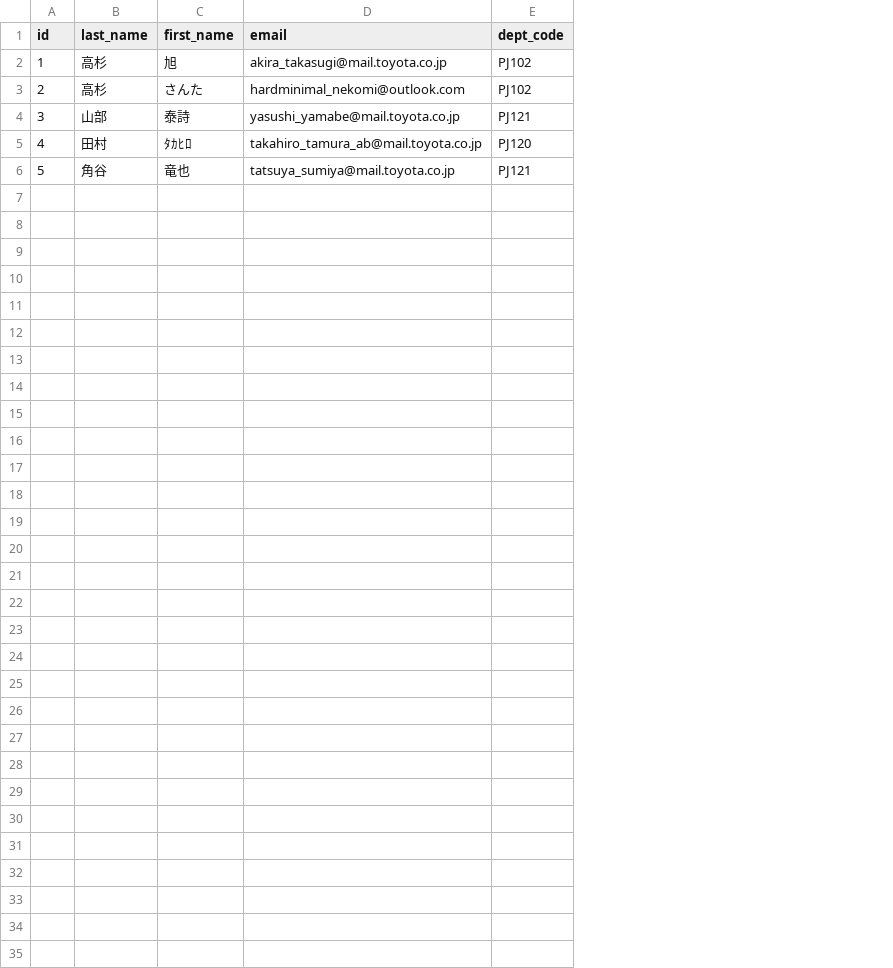
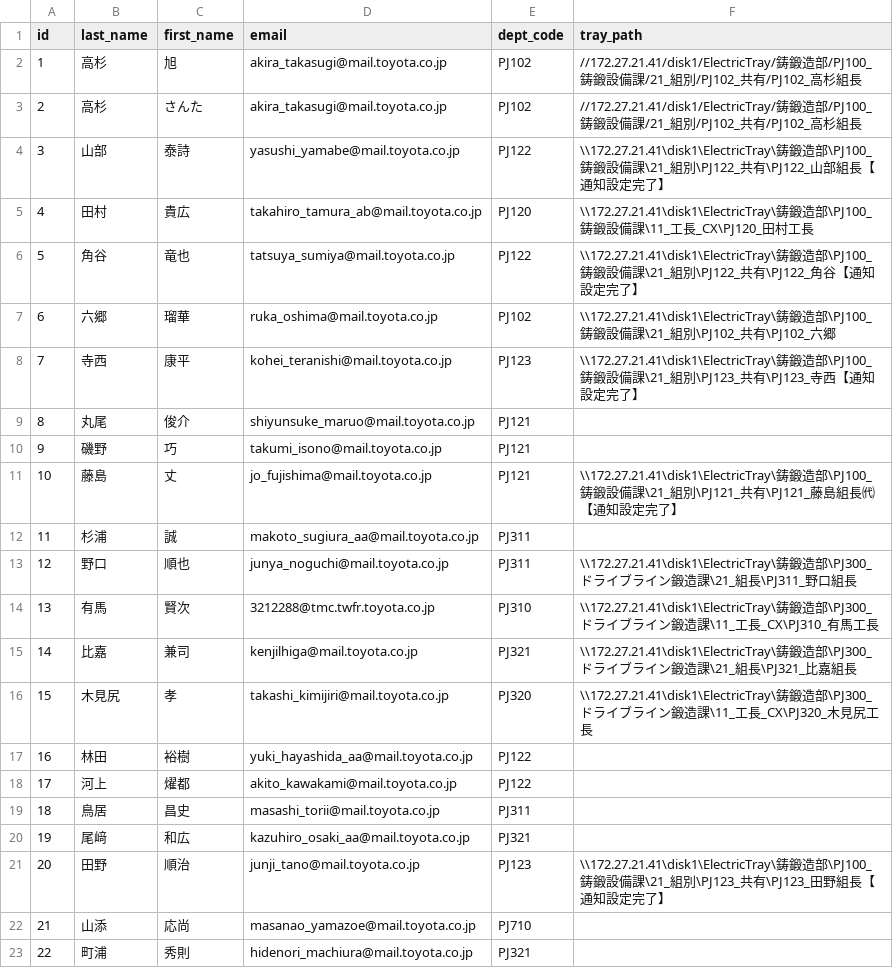
Before and after one commit to SanDollar03/Web_Try_System, a CSV file: data/users.csv, drawn as a sheet; the diff names each change by its address in the sheet, - before the commit and + after, or states it on an @@ line.

```diff
--- a/data/users.csv
+++ b/data/users.csv
+column F (tray_path), rows 2-6: //172.27.21.41/disk1/ElectricTray/鋳鍛造部/PJ100_鋳鍛設備課/21_組別/PJ102_共有/PJ102_高杉組長 | //172.27.21.41/disk1/ElectricTray/鋳鍛造部/PJ100_鋳鍛設備課/21_組別/PJ102_共有/PJ102_高杉組長 | \\172.27.21.41\disk1\ElectricTray\鋳鍛造部\PJ100_鋳鍛設備課\21_組別\PJ122_共有\PJ122_山部組長【通知設定完了】 | \\172.27.21.41\disk1\ElectricTray\鋳鍛造部\PJ100_鋳鍛設備課\11_工長_CX\PJ120_田村工長 | \\172.27.21.41\disk1\ElectricTray\鋳鍛造部\PJ100_鋳鍛設備課\21_組別\PJ122_共有\PJ122_角谷【通知設定完了】
-D3 (email): hardminimal_nekomi@outlook.com
+D3 (email): akira_takasugi@mail.toyota.co.jp
-E4 (dept_code): PJ121
+E4 (dept_code): PJ122
-C5 (first_name): ﾀｶﾋﾛ
+C5 (first_name): 貴広
-E6 (dept_code): PJ121
+E6 (dept_code): PJ122
+row 7: 6 | 六郷 | 瑠華 | ruka_oshima@mail.toyota.co.jp | PJ102 | \\172.27.21.41\disk1\ElectricTray\鋳鍛造部\PJ100_鋳鍛設備課\21_組別\PJ102_共有\PJ102_六郷
+row 8: 7 | 寺西 | 康平 | kohei_teranishi@mail.toyota.co.jp | PJ123 | \\172.27.21.41\disk1\ElectricTray\鋳鍛造部\PJ100_鋳鍛設備課\21_組別\PJ123_共有\PJ123_寺西【通知設定完了】
+row 9: 8 | 丸尾 | 俊介 | shiyunsuke_maruo@mail.toyota.co.jp | PJ121
+row 10: 9 | 磯野 | 巧 | takumi_isono@mail.toyota.co.jp | PJ121
+row 11: 10 | 藤島 | 丈 | jo_fujishima@mail.toyota.co.jp | PJ121 | \\172.27.21.41\disk1\ElectricTray\鋳鍛造部\PJ100_鋳鍛設備課\21_組別\PJ121_共有\PJ121_藤島組長㈹【通知設定完了】
+row 12: 11 | 杉浦 | 誠 | makoto_sugiura_aa@mail.toyota.co.jp | PJ311
+row 13: 12 | 野口 | 順也 | junya_noguchi@mail.toyota.co.jp | PJ311 | \\172.27.21.41\disk1\ElectricTray\鋳鍛造部\PJ300_ドライブライン鍛造課\21_組長\PJ311_野口組長
+row 14: 13 | 有馬 | 賢次 | 3212288@tmc.twfr.toyota.co.jp | PJ310 | \\172.27.21.41\disk1\ElectricTray\鋳鍛造部\PJ300_ドライブライン鍛造課\11_工長_CX\PJ310_有馬工長
+row 15: 14 | 比嘉 | 兼司 | kenjilhiga@mail.toyota.co.jp | PJ321 | \\172.27.21.41\disk1\ElectricTray\鋳鍛造部\PJ300_ドライブライン鍛造課\21_組長\PJ321_比嘉組長
+row 16: 15 | 木見尻 | 孝 | takashi_kimijiri@mail.toyota.co.jp | PJ320 | \\172.27.21.41\disk1\ElectricTray\鋳鍛造部\PJ300_ドライブライン鍛造課\11_工長_CX\PJ320_木見尻工長
+row 17: 16 | 林田 | 裕樹 | yuki_hayashida_aa@mail.toyota.co.jp | PJ122
+row 18: 17 | 河上 | 燿都 | akito_kawakami@mail.toyota.co.jp | PJ122
+row 19: 18 | 鳥居 | 昌史 | masashi_torii@mail.toyota.co.jp | PJ311
+row 20: 19 | 尾﨑 | 和広 | kazuhiro_osaki_aa@mail.toyota.co.jp | PJ321
+row 21: 20 | 田野 | 順治 | junji_tano@mail.toyota.co.jp | PJ123 | \\172.27.21.41\disk1\ElectricTray\鋳鍛造部\PJ100_鋳鍛設備課\21_組別\PJ123_共有\PJ123_田野組長【通知設定完了】
+row 22: 21 | 山添 | 応尚 | masanao_yamazoe@mail.toyota.co.jp | PJ710
+row 23: 22 | 町浦 | 秀則 | hidenori_machiura@mail.toyota.co.jp | PJ321
```
Also changed, not shown: data/events.csv, 2 other files.
